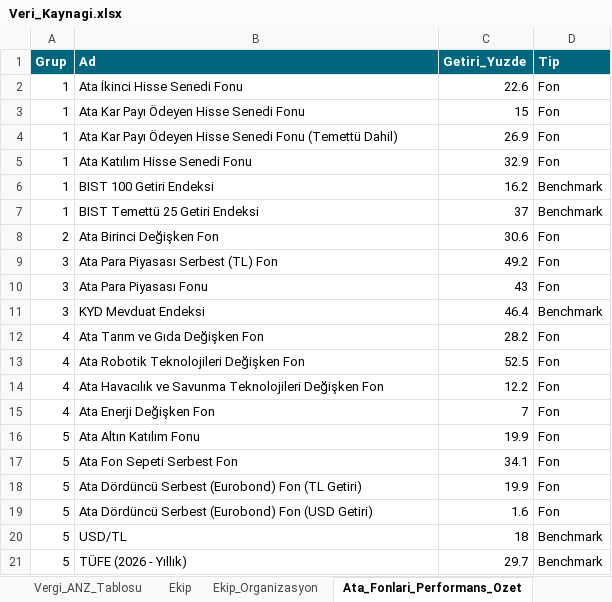
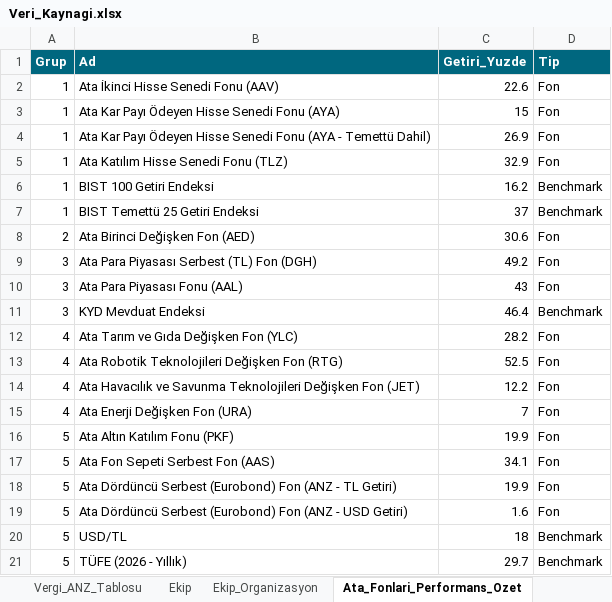
Before and after one commit to metetezel/ata-portfoy-sunum, an Excel workbook: Veri_Kaynagi.xlsx, sheet Ata_Fonlari_Performans_Ozet, drawn as a sheet; values as stored, in another font and other column widths than the file's, no borders; the diff names each change by its address in the sheet, - before the commit and + after, or states it on an @@ line.

```diff
--- a/Veri_Kaynagi.xlsx (sheet Ata_Fonlari_Performans_Ozet)
+++ b/Veri_Kaynagi.xlsx (sheet Ata_Fonlari_Performans_Ozet)
-B2 (Ad): Ata İkinci Hisse Senedi Fonu
+B2 (Ad): Ata İkinci Hisse Senedi Fonu (AAV)
-B3 (Ad): Ata Kar Payı Ödeyen Hisse Senedi Fonu
+B3 (Ad): Ata Kar Payı Ödeyen Hisse Senedi Fonu (AYA)
-B4 (Ad): …Senedi Fonu (Temettü Dahil)
+B4 (Ad): …Senedi Fonu (AYA - Temettü Dahil)
-B5 (Ad): Ata Katılım Hisse Senedi Fonu
+B5 (Ad): Ata Katılım Hisse Senedi Fonu (TLZ)
-B8 (Ad): Ata Birinci Değişken Fon
+B8 (Ad): Ata Birinci Değişken Fon (AED)
-B9 (Ad): Ata Para Piyasası Serbest (TL) Fon
+B9 (Ad): Ata Para Piyasası Serbest (TL) Fon (DGH)
-B10 (Ad): Ata Para Piyasası Fonu
+B10 (Ad): Ata Para Piyasası Fonu (AAL)
-B12 (Ad): Ata Tarım ve Gıda Değişken Fon
+B12 (Ad): Ata Tarım ve Gıda Değişken Fon (YLC)
-B13 (Ad): Ata Robotik Teknolojileri Değişken Fon
+B13 (Ad): Ata Robotik Teknolojileri Değişken Fon (RTG)
-B14 (Ad): …Değişken Fon
+B14 (Ad): …Değişken Fon (JET)
-B15 (Ad): Ata Enerji Değişken Fon
+B15 (Ad): Ata Enerji Değişken Fon (URA)
-B16 (Ad): Ata Altın Katılım Fonu
+B16 (Ad): Ata Altın Katılım Fonu (PKF)
-B17 (Ad): Ata Fon Sepeti Serbest Fon
+B17 (Ad): Ata Fon Sepeti Serbest Fon (AAS)
-B18 (Ad): …(Eurobond) Fon (TL Getiri)
+B18 (Ad): …(Eurobond) Fon (ANZ - TL Getiri)
-B19 (Ad): …(Eurobond) Fon (USD Getiri)
+B19 (Ad): …(Eurobond) Fon (ANZ - USD Getiri)
```
Also changed, not shown: sheet Ata_Fonlari_Performans_Ozet_YBB, 2 other files.
